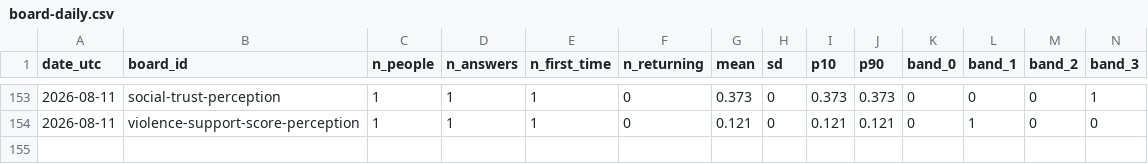
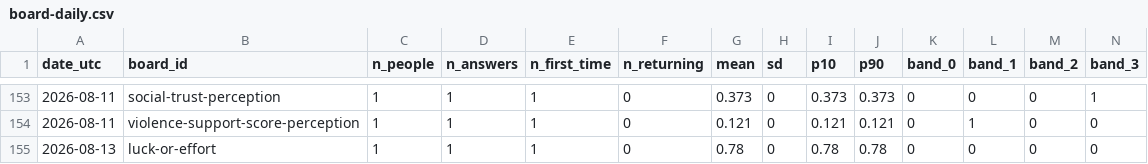
Before and after one commit to lookcarefully-cmyk/vibe-check, a CSV file: data/board-daily.csv, drawn as a sheet; only a part is shown, gaps mark what is left out; rows hold the shown columns only; the diff names each change by its address in the sheet, - before the commit and + after, or states it on an @@ line.

```diff
--- a/data/board-daily.csv
+++ b/data/board-daily.csv
+row 155: 2026-08-13 | luck-or-effort | 1 | 1 | 1 | 0 | 0.78 | 0 | 0.78 | 0.78 | 0 | 0 | 0 | 0
```
Also changed, not shown: data/board-weekly.csv, data/boards.csv, 2 other files.
